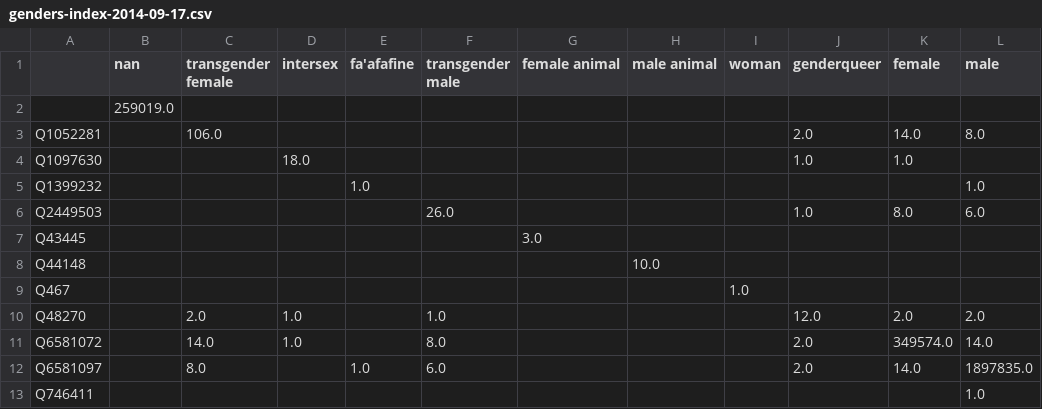
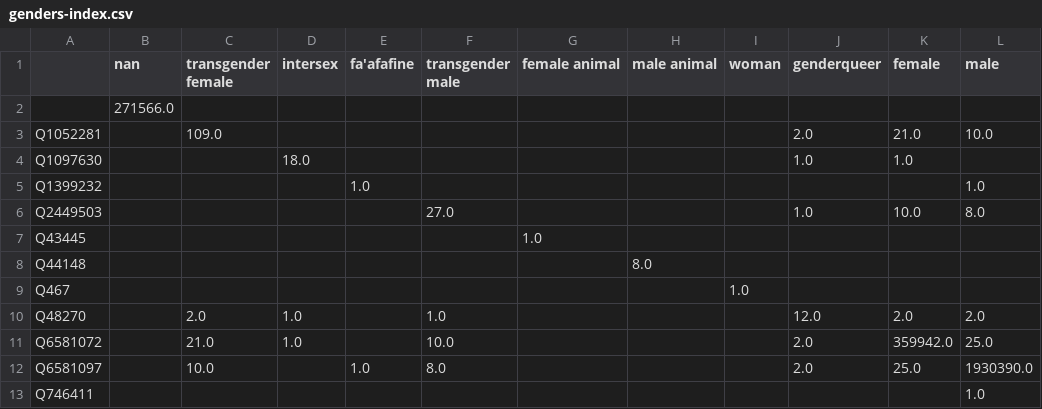
Before and after one commit to notconfusing/WIGI, a CSV file: snapshot_data/2014-09-17/property_indexes/genders-index.csv (was snapshot_data/2014-09-17/genders-index-2014-09-17.csv), drawn as a sheet; only a part is shown; the diff names each change by its address in the sheet, - before the commit and + after, or states it on an @@ line.

```diff
--- a/snapshot_data/2014-09-17/genders-index-2014-09-17.csv
+++ b/snapshot_data/2014-09-17/property_indexes/genders-index.csv
-B2 (nan): 259019.0
+B2 (nan): 271566.0
-C3 (transgender female): 106.0
+C3 (transgender female): 109.0
-K3 (female): 14.0
+K3 (female): 21.0
-L3 (male): 8.0
+L3 (male): 10.0
-F6 (transgender male): 26.0
+F6 (transgender male): 27.0
-K6 (female): 8.0
+K6 (female): 10.0
-L6 (male): 6.0
+L6 (male): 8.0
-G7 (female animal): 3.0
+G7 (female animal): 1.0
-H8 (male animal): 10.0
+H8 (male animal): 8.0
-C11 (transgender female): 14.0
+C11 (transgender female): 21.0
-F11 (transgender male): 8.0
+F11 (transgender male): 10.0
-K11 (female): 349574.0
+K11 (female): 359942.0
-L11 (male): 14.0
+L11 (male): 25.0
-C12 (transgender female): 8.0
+C12 (transgender female): 10.0
-F12 (transgender male): 6.0
+F12 (transgender male): 8.0
-K12 (female): 14.0
+K12 (female): 25.0
-L12 (male): 1897835.0
+L12 (male): 1930390.0
```
Also changed, not shown: snapshot_data/2014-09-17/property_indexes/citizenships-index.csv, snapshot_data/2014-09-17/property_indexes/dob-index.csv, 16 other files.
